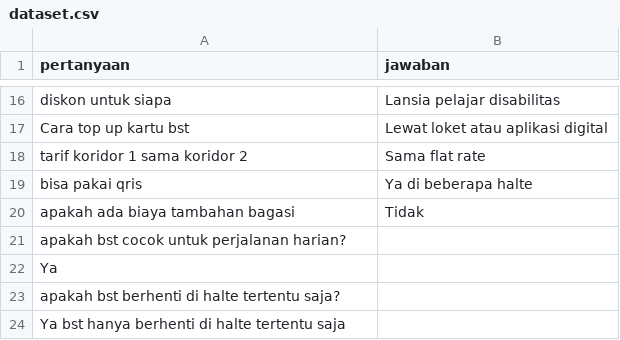
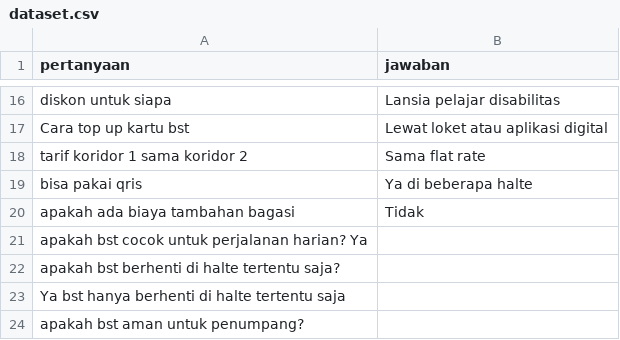
Before and after one commit to anggarainiput98-source/chatbot-bst, a CSV file: data/dataset.csv, drawn as a sheet; only a part is shown, gaps mark what is left out; the shorter side is filled out with more unchanged rows.

Commit message:
Update dataset.csv

```diff
--- a/data/dataset.csv
+++ b/data/dataset.csv
@@ -20,4 +20,3 @@ bisa pakai qris, Ya di beberapa halte
 apakah ada biaya tambahan bagasi, Tidak
-apakah bst cocok untuk perjalanan harian?
-Ya
+apakah bst cocok untuk perjalanan harian? Ya
 apakah bst berhenti di halte tertentu saja?
```
